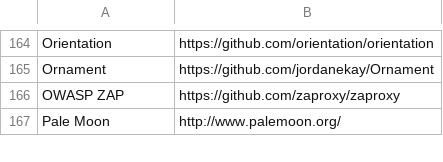
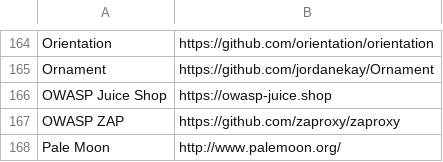
Before and after one commit to EthicalSource/contributor_covenant, a CSV file: static/adopters.csv, drawn as a sheet; only a part is shown, gaps mark what is left out.

Commit message:
Add OWASP Juice Shop

```diff
--- a/static/adopters.csv
+++ b/static/adopters.csv
@@ -165,2 +165,3 @@ Orientation, https://github.com/orientation/orientation
 Ornament, https://github.com/jordanekay/Ornament
+OWASP Juice Shop, https://owasp-juice.shop
 OWASP ZAP, https://github.com/zaproxy/zaproxy
```
